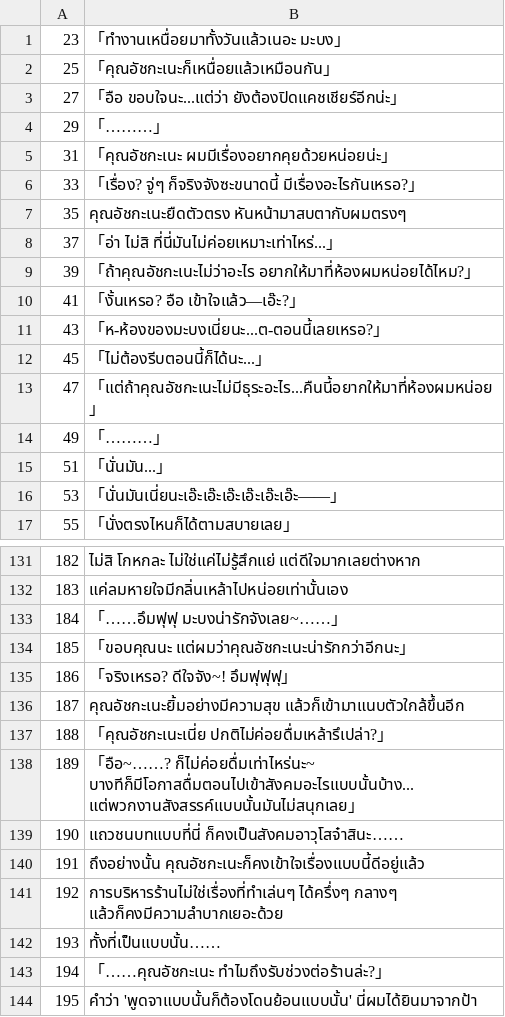
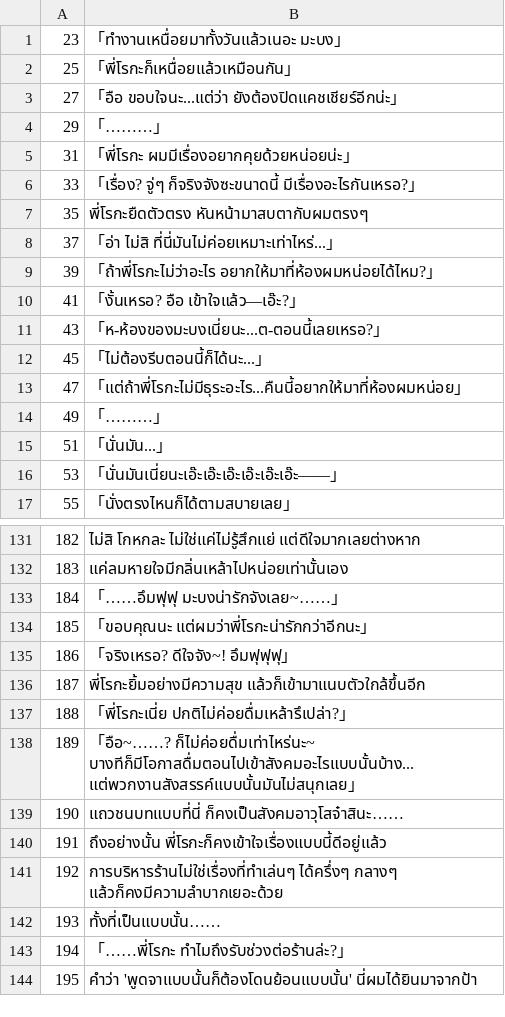
Before and after one commit to Jiranon-K/senrenbanka-thai, a TSV file: thai_work/th/508b.tsv, drawn as a sheet; only a part is shown, gaps mark what is left out; the diff covers the shown part only.

```diff
--- a/thai_work/th/508b.tsv
+++ b/thai_work/th/508b.tsv
@@ -1,10 +1,10 @@
 23	「ทำงานเหนื่อยมาทั้งวันแล้วเนอะ มะบง」
-25	「คุณอัชกะเนะก็เหนื่อยแล้วเหมือนกัน」
+25	「พี่โรกะก็เหนื่อยแล้วเหมือนกัน」
 27	「อือ ขอบใจนะ...แต่ว่า ยังต้องปิดแคชเชียร์อีกน่ะ」
 29	「………」
-31	「คุณอัชกะเนะ ผมมีเรื่องอยากคุยด้วยหน่อยน่ะ」
+31	「พี่โรกะ ผมมีเรื่องอยากคุยด้วยหน่อยน่ะ」
 33	「เรื่อง? จู่ๆ ก็จริงจังซะขนาดนี้ มีเรื่องอะไรกันเหรอ?」
-35	คุณอัชกะเนะยืดตัวตรง หันหน้ามาสบตากับผมตรงๆ
+35	พี่โรกะยืดตัวตรง หันหน้ามาสบตากับผมตรงๆ
 37	「อ่า ไม่สิ ที่นี่มันไม่ค่อยเหมาะเท่าไหร่...」
-39	「ถ้าคุณอัชกะเนะไม่ว่าอะไร อยากให้มาที่ห้องผมหน่อยได้ไหม?」
+39	「ถ้าพี่โรกะไม่ว่าอะไร อยากให้มาที่ห้องผมหน่อยได้ไหม?」
 41	「งั้นเหรอ? อือ เข้าใจแล้ว―เอ๊ะ?」
@@ -12,3 +12,3 @@
 45	「ไม่ต้องรีบตอนนี้ก็ได้นะ...」
-47	「แต่ถ้าคุณอัชกะเนะไม่มีธุระอะไร...คืนนี้อยากให้มาที่ห้องผมหน่อย」
+47	「แต่ถ้าพี่โรกะไม่มีธุระอะไร...คืนนี้อยากให้มาที่ห้องผมหน่อย」
 49	「………」
@@ -133,12 +133,12 @@
 184	「……อึมฟุฟุ มะบงน่ารักจังเลย~……」
-185	「ขอบคุณนะ แต่ผมว่าคุณอัชกะเนะน่ารักกว่าอีกนะ」
+185	「ขอบคุณนะ แต่ผมว่าพี่โรกะน่ารักกว่าอีกนะ」
 186	「จริงเหรอ? ดีใจจัง~! อึมฟุฟุฟุ」
-187	คุณอัชกะเนะยิ้มอย่างมีความสุข แล้วก็เข้ามาแนบตัวใกล้ขึ้นอีก
-188	「คุณอัชกะเนะเนี่ย ปกติไม่ค่อยดื่มเหล้ารึเปล่า?」
+187	พี่โรกะยิ้มอย่างมีความสุข แล้วก็เข้ามาแนบตัวใกล้ขึ้นอีก
+188	「พี่โรกะเนี่ย ปกติไม่ค่อยดื่มเหล้ารึเปล่า?」
 189	「อือ~……? ก็ไม่ค่อยดื่มเท่าไหร่นะ~ บางทีก็มีโอกาสดื่มตอนไปเข้าสังคมอะไรแบบนั้นบ้าง...แต่พวกงานสังสรรค์แบบนั้นมันไม่สนุกเลย」
 190	แถวชนบทแบบที่นี่ ก็คงเป็นสังคมอาวุโสจ๋าสินะ……
-191	ถึงอย่างนั้น คุณอัชกะเนะก็คงเข้าใจเรื่องแบบนี้ดีอยู่แล้ว
+191	ถึงอย่างนั้น พี่โรกะก็คงเข้าใจเรื่องแบบนี้ดีอยู่แล้ว
 192	การบริหารร้านไม่ใช่เรื่องที่ทำเล่นๆ ได้ครึ่งๆ กลางๆ แล้วก็คงมีความลำบากเยอะด้วย
 193	ทั้งที่เป็นแบบนั้น……
-194	「……คุณอัชกะเนะ ทำไมถึงรับช่วงต่อร้านล่ะ?」
+194	「……พี่โรกะ ทำไมถึงรับช่วงต่อร้านล่ะ?」
 195	คำว่า 'พูดจาแบบนั้นก็ต้องโดนย้อนแบบนั้น' นี่ผมได้ยินมาจากป้า
```
Also changed, not shown: 16 edited cells elsewhere in this file, thai_work/th/310.tsv, thai_work/th/501.tsv.
